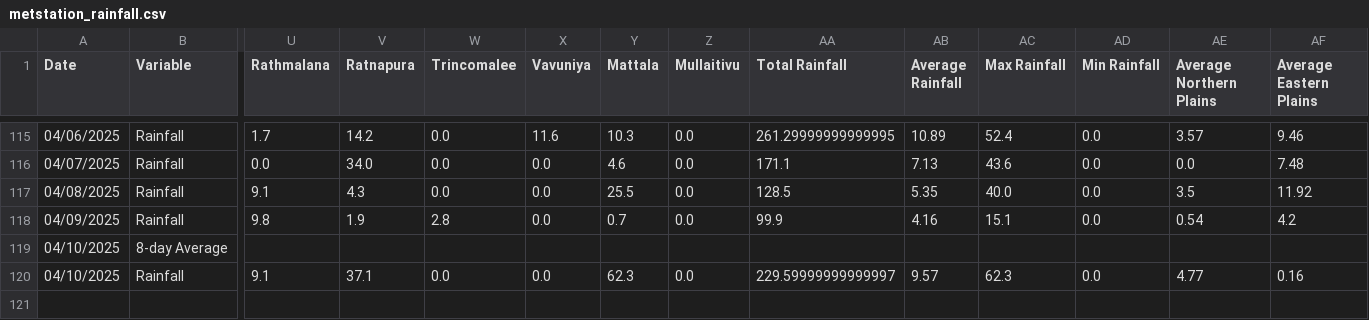
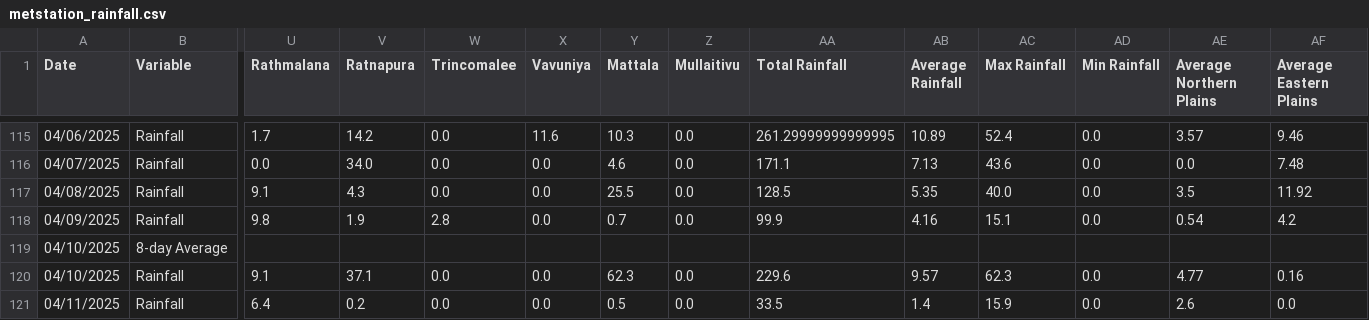
Before and after one commit to Metdata04/download_metdata, a CSV file: extracted_data/metstation_rainfall.csv, drawn as a sheet; only a part is shown, gaps mark what is left out; rows hold the shown columns only; the diff names each change by its address in the sheet, - before the commit and + after, or states it on an @@ line.

Commit message:
Extracted metstation 8days rainfall data from climate update PDF

```diff
--- a/extracted_data/metstation_rainfall.csv
+++ b/extracted_data/metstation_rainfall.csv
-AA120 (Total Rainfall): 229.59999999999997
+AA120 (Total Rainfall): 229.6
+row 121: 04/11/2025 | Rainfall | 6.4 | 0.2 | 0.0 | 0.0 | 0.5 | 0.0 | 33.5 | 1.4 | 15.9 | 0.0 | 2.6 | 0.0
```
